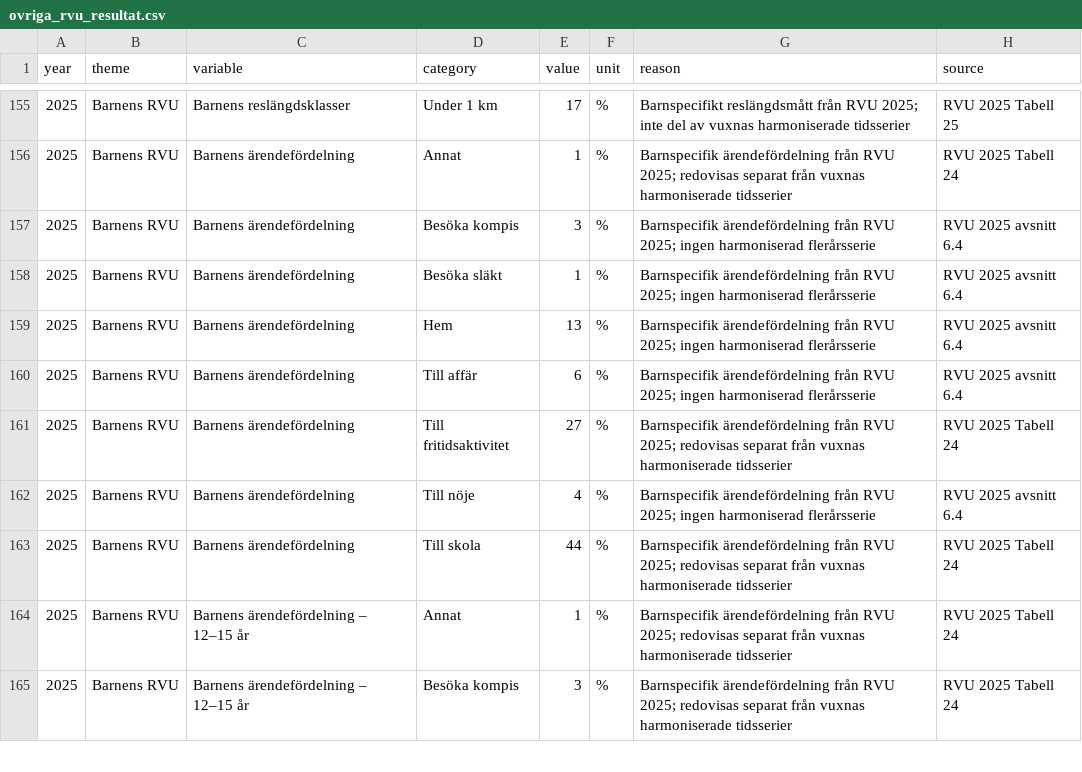
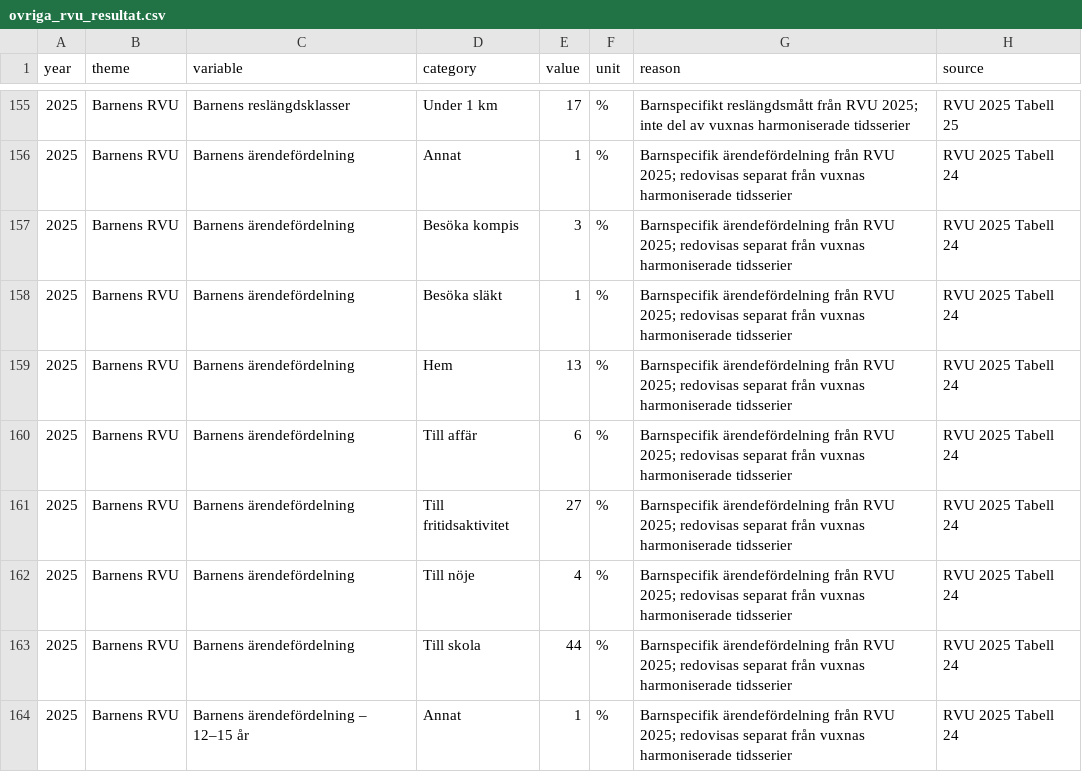
Before and after one commit to Lulea-statistik/resvanor-lulea, a CSV file: docs/data/ovriga_rvu_resultat.csv, drawn as a sheet; only a part is shown, gaps mark what is left out; the shorter side is filled out with more unchanged rows.

Commit message:
Stage 81: normalisera källhänvisning för barnens ärenden 2025

```diff
--- a/docs/data/ovriga_rvu_resultat.csv
+++ b/docs/data/ovriga_rvu_resultat.csv
@@ -156,8 +156,8 @@ year,theme,variable,category,value,unit,reason,source
 2025,Barnens RVU,Barnens ärendefördelning,Annat,1,%,Barnspecifik ärendefördelning från RVU 2025; redovisas separat från vuxnas harmoniserade tidsserier,RVU 2025 Tabell 24
-2025,Barnens RVU,Barnens ärendefördelning,Besöka kompis,3,%,Barnspecifik ärendefördelning från RVU 2025; ingen harmoniserad flerårsserie,RVU 2025 avsnitt 6.4
-2025,Barnens RVU,Barnens ärendefördelning,Besöka släkt,1,%,Barnspecifik ärendefördelning från RVU 2025; ingen harmoniserad flerårsserie,RVU 2025 avsnitt 6.4
-2025,Barnens RVU,Barnens ärendefördelning,Hem,13,%,Barnspecifik ärendefördelning från RVU 2025; ingen harmoniserad flerårsserie,RVU 2025 avsnitt 6.4
-2025,Barnens RVU,Barnens ärendefördelning,Till affär,6,%,Barnspecifik ärendefördelning från RVU 2025; ingen harmoniserad flerårsserie,RVU 2025 avsnitt 6.4
+2025,Barnens RVU,Barnens ärendefördelning,Besöka kompis,3,%,Barnspecifik ärendefördelning från RVU 2025; redovisas separat från vuxnas harmoniserade tidsserier,RVU 2025 Tabell 24
+2025,Barnens RVU,Barnens ärendefördelning,Besöka släkt,1,%,Barnspecifik ärendefördelning från RVU 2025; redovisas separat från vuxnas harmoniserade tidsserier,RVU 2025 Tabell 24
+2025,Barnens RVU,Barnens ärendefördelning,Hem,13,%,Barnspecifik ärendefördelning från RVU 2025; redovisas separat från vuxnas harmoniserade tidsserier,RVU 2025 Tabell 24
+2025,Barnens RVU,Barnens ärendefördelning,Till affär,6,%,Barnspecifik ärendefördelning från RVU 2025; redovisas separat från vuxnas harmoniserade tidsserier,RVU 2025 Tabell 24
 2025,Barnens RVU,Barnens ärendefördelning,Till fritidsaktivitet,27,%,Barnspecifik ärendefördelning från RVU 2025; redovisas separat från vuxnas harmoniserade tidsserier,RVU 2025 Tabell 24
-2025,Barnens RVU,Barnens ärendefördelning,Till nöje,4,%,Barnspecifik ärendefördelning från RVU 2025; ingen harmoniserad flerårsserie,RVU 2025 avsnitt 6.4
+2025,Barnens RVU,Barnens ärendefördelning,Till nöje,4,%,Barnspecifik ärendefördelning från RVU 2025; redovisas separat från vuxnas harmoniserade tidsserier,RVU 2025 Tabell 24
 2025,Barnens RVU,Barnens ärendefördelning,Till skola,44,%,Barnspecifik ärendefördelning från RVU 2025; redovisas separat från vuxnas harmoniserade tidsserier,RVU 2025 Tabell 24
```
